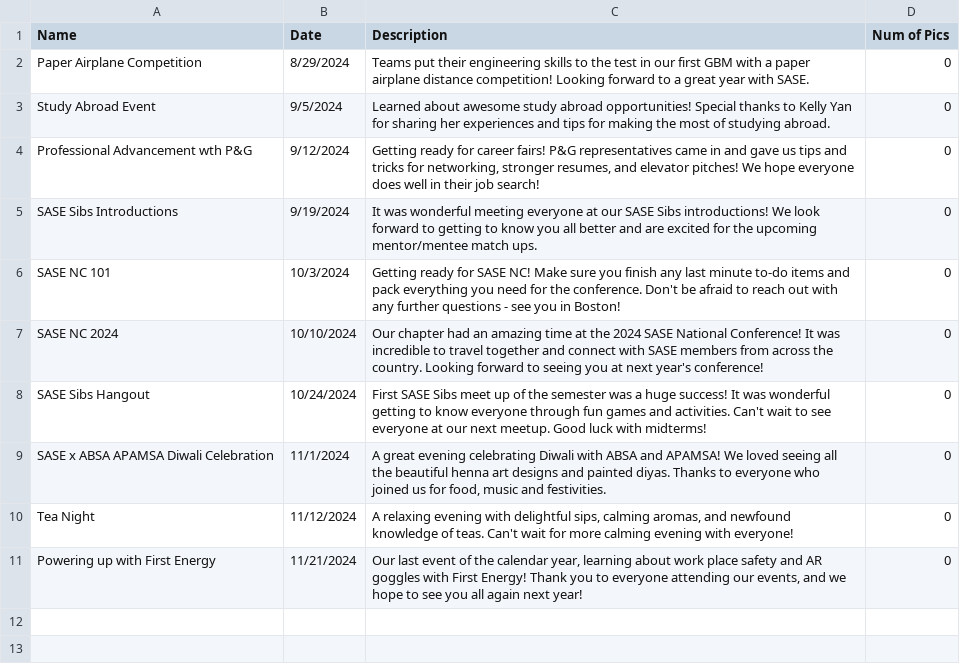
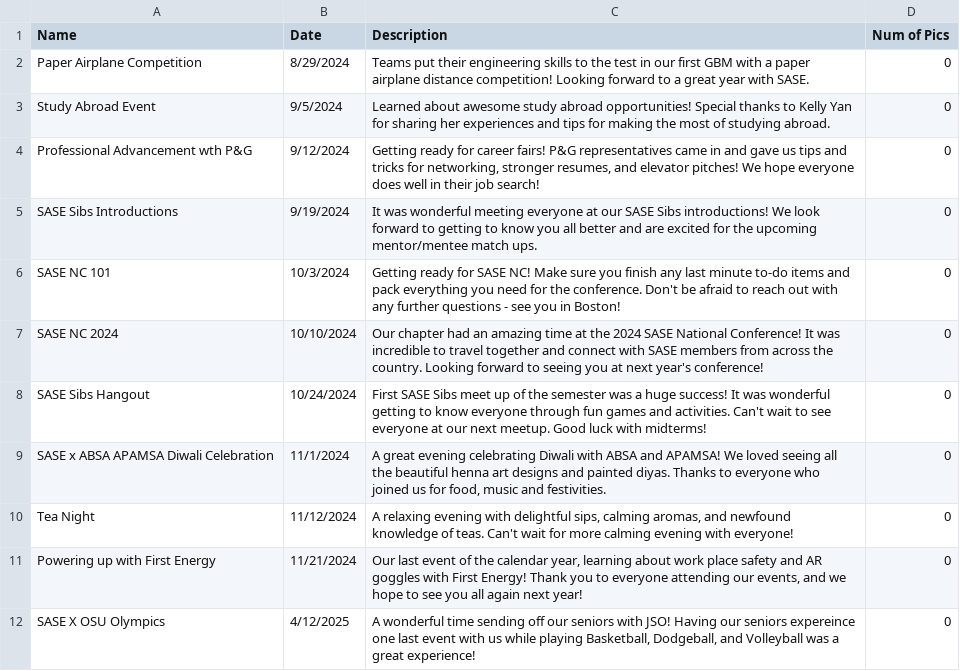
Before and after one commit to azdoc21/SaseSite, a CSV file: CSV_info/GalleryEvents.csv, drawn as a sheet.

Commit message:
Update GalleryEvents.csv

```diff
--- a/CSV_info/GalleryEvents.csv
+++ b/CSV_info/GalleryEvents.csv
@@ -11 +11,2 @@ Tea Night,11/12/2024,"A relaxing evening with delightful sips, calming aromas, a
 Powering up with First Energy,11/21/2024,"Our last event of the calendar year, learning about work place safety and AR goggles with First Energy! Thank you to everyone attending our events, and we hope to see you all again next year!",0
+SASE X OSU Olympics,4/12/2025,"A wonderful time sending off our seniors with JSO! Having our seniors expereince one last event with us while playing Basketball, Dodgeball, and Volleyball was a great experience!",0
```
